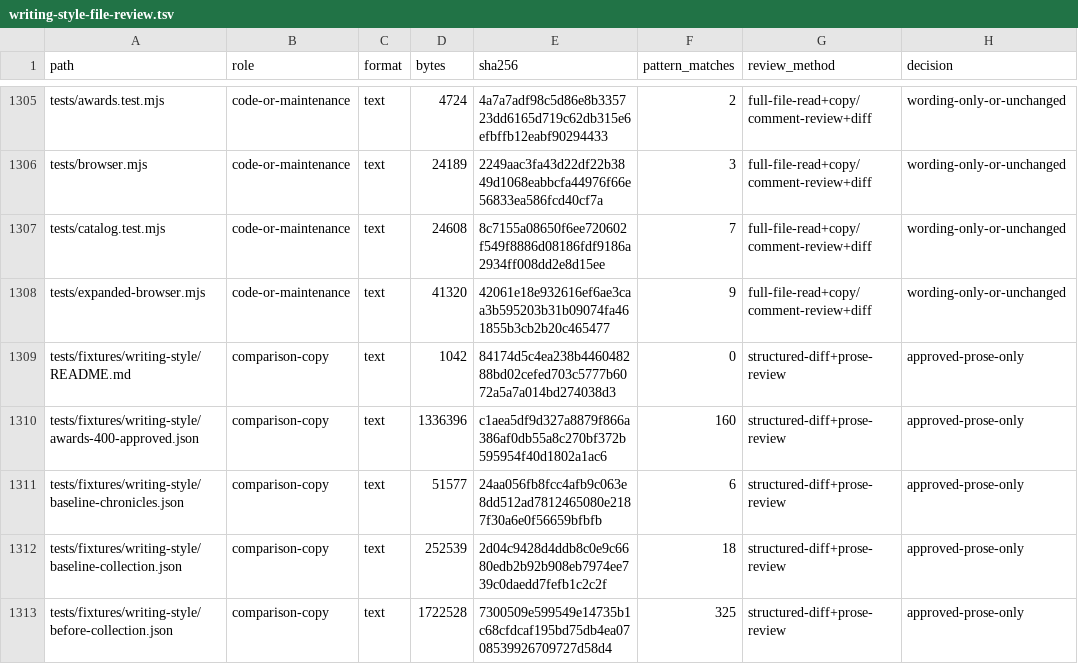
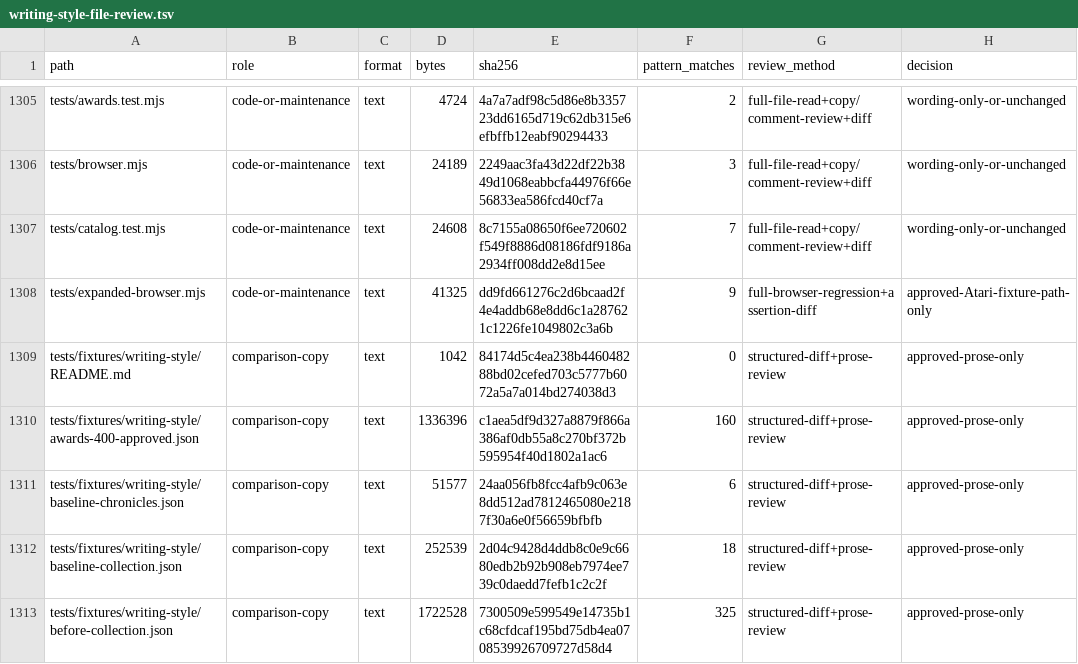
Before and after one commit to LighthouseXy/circuit-museum, a TSV file: docs/writing-style-file-review.tsv, drawn as a sheet; only a part is shown, gaps mark what is left out.

```diff
--- a/docs/writing-style-file-review.tsv
+++ b/docs/writing-style-file-review.tsv
@@ -1307,3 +1307,3 @@ tests/browser.mjs	code-or-maintenance	text	24189	2249aac3fa43d22df22b3849d1068ea
 tests/catalog.test.mjs	code-or-maintenance	text	24608	8c7155a08650f6ee720602f549f8886d08186fdf9186a2934ff008dd2e8d15ee	7	full-file-read+copy/comment-review+diff	wording-only-or-unchanged
-tests/expanded-browser.mjs	code-or-maintenance	text	41320	42061e18e932616ef6ae3caa3b595203b31b09074fa461855b3cb2b20c465477	9	full-file-read+copy/comment-review+diff	wording-only-or-unchanged
+tests/expanded-browser.mjs	code-or-maintenance	text	41325	dd9fd661276c2d6bcaad2f4e4addb68e8dd6c1a287621c1226fe1049802c3a6b	9	full-browser-regression+assertion-diff	approved-Atari-fixture-path-only
 tests/fixtures/writing-style/README.md	comparison-copy	text	1042	84174d5c4ea238b446048288bd02cefed703c5777b6072a5a7a014bd274038d3	0	structured-diff+prose-review	approved-prose-only
```
Also changed, not shown: 9 other files.
